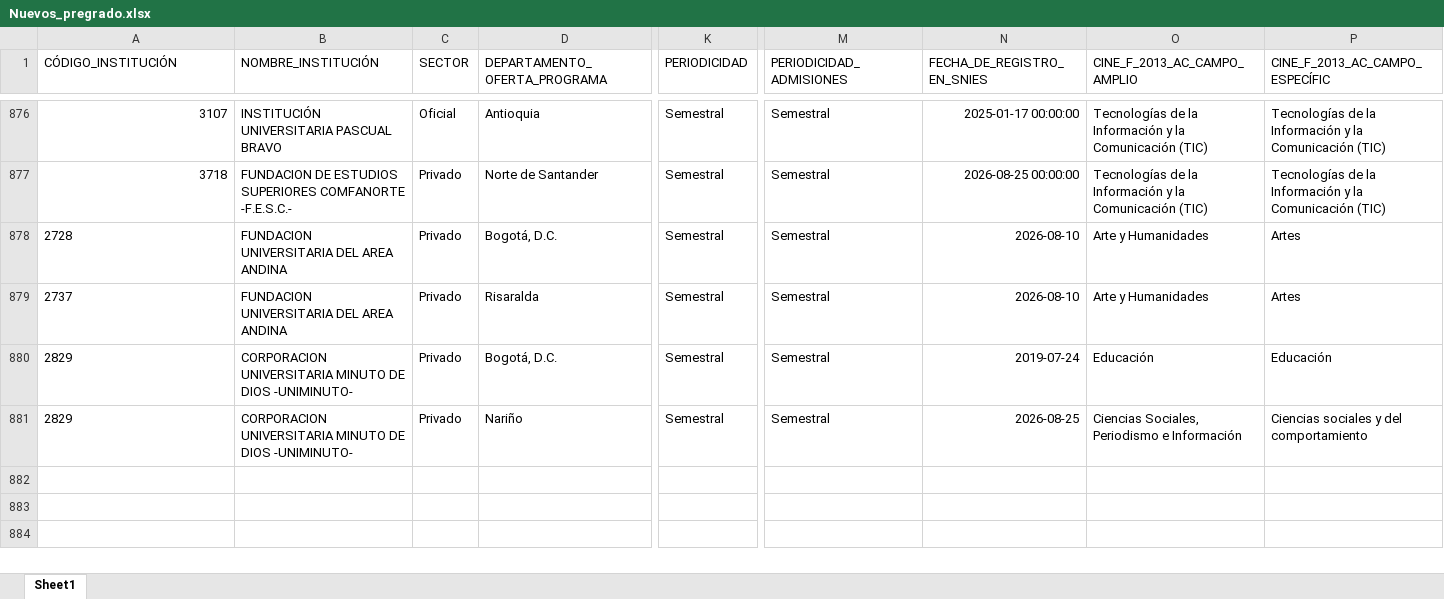
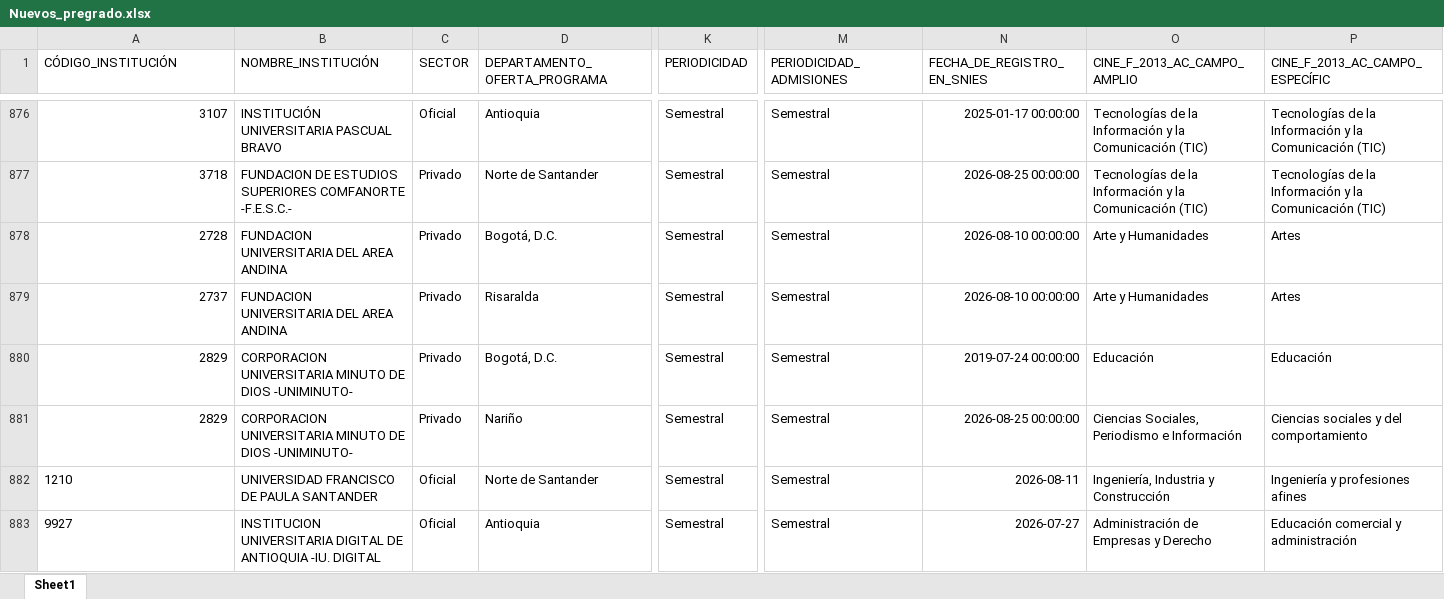
Before and after one commit to dirplaneacionun/snies_monitor, an Excel workbook: data/novedades/Nuevos_pregrado.xlsx, sheet Sheet1, drawn as a sheet; only a part is shown, gaps mark what is left out; values as stored, in another font and other column widths than the file's, no borders; rows hold the shown columns only; the diff names each change by its address in the sheet, - before the commit and + after, or states it on an @@ line.

```diff
--- a/data/novedades/Nuevos_pregrado.xlsx (sheet Sheet1)
+++ b/data/novedades/Nuevos_pregrado.xlsx (sheet Sheet1)
-A878:A881 alignment: left
+A878:A881 alignment: right
-N878:N879 (FECHA_DE_REGISTRO_EN_SNIES): 2026-08-10
+N878:N879 (FECHA_DE_REGISTRO_EN_SNIES): 2026-08-10 00:00:00
-N880 (FECHA_DE_REGISTRO_EN_SNIES): 2019-07-24
+N880 (FECHA_DE_REGISTRO_EN_SNIES): 2019-07-24 00:00:00
-N881 (FECHA_DE_REGISTRO_EN_SNIES): 2026-08-25
+N881 (FECHA_DE_REGISTRO_EN_SNIES): 2026-08-25 00:00:00
+row 882: 1210 | UNIVERSIDAD FRANCISCO DE PAULA SANTANDER | Oficial | Norte de Santander | Semestral | Semestral | 2026-08-11 | Ingeniería, Industria y Construcción | Ingeniería y profesiones afines
+row 883: 9927 | INSTITUCION UNIVERSITARIA DIGITAL DE ANTIOQUIA -IU. DIGITAL | Oficial | Antioquia | Semestral | Semestral | 2026-07-27 | Administración de Empresas y Derecho | Educación comercial y administración
```
Also changed, not shown: data/novedades/Inactivos_pregrado.xlsx, data/novedades/Modificados_pregrado.xlsx, 8 other files.
